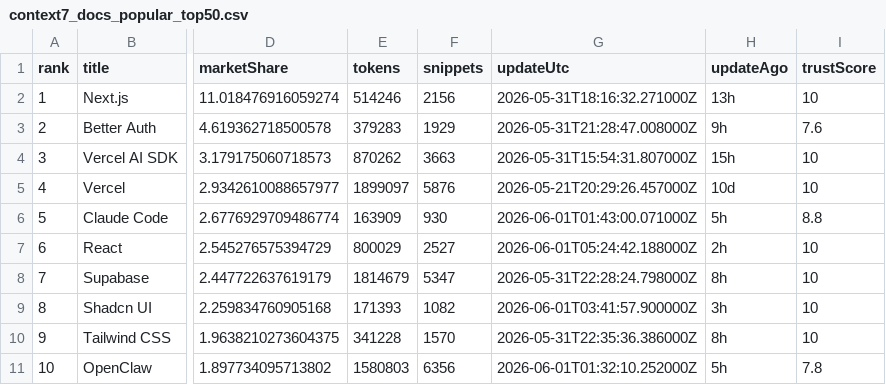
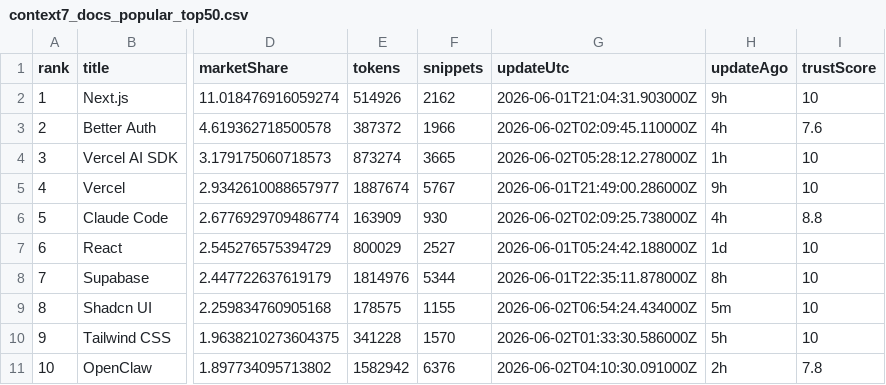
Before and after one commit to LouisLau-art/multi-agent-skills-catalog, a CSV file: docs/data/context7_docs_popular_top50.csv, drawn as a sheet; only a part is shown, gaps mark what is left out; the diff covers the shown part only; the diff names each change by its address in the sheet, - before the commit and + after, or states it on an @@ line.

```diff
--- a/docs/data/context7_docs_popular_top50.csv
+++ b/docs/data/context7_docs_popular_top50.csv
-E2 (tokens): 514246
+E2 (tokens): 514926
-F2 (snippets): 2156
+F2 (snippets): 2162
-G2 (updateUtc): 2026-05-31T18:16:32.271000Z
+G2 (updateUtc): 2026-06-01T21:04:31.903000Z
-H2 (updateAgo): 13h
+H2 (updateAgo): 9h
-E3 (tokens): 379283
+E3 (tokens): 387372
-F3 (snippets): 1929
+F3 (snippets): 1966
-G3 (updateUtc): 2026-05-31T21:28:47.008000Z
+G3 (updateUtc): 2026-06-02T02:09:45.110000Z
-H3 (updateAgo): 9h
+H3 (updateAgo): 4h
-E4 (tokens): 870262
+E4 (tokens): 873274
-F4 (snippets): 3663
+F4 (snippets): 3665
-G4 (updateUtc): 2026-05-31T15:54:31.807000Z
+G4 (updateUtc): 2026-06-02T05:28:12.278000Z
-H4 (updateAgo): 15h
+H4 (updateAgo): 1h
-E5 (tokens): 1899097
+E5 (tokens): 1887674
-F5 (snippets): 5876
+F5 (snippets): 5767
-G5 (updateUtc): 2026-05-21T20:29:26.457000Z
+G5 (updateUtc): 2026-06-01T21:49:00.286000Z
-H5 (updateAgo): 10d
+H5 (updateAgo): 9h
-G6 (updateUtc): 2026-06-01T01:43:00.071000Z
+G6 (updateUtc): 2026-06-02T02:09:25.738000Z
-H6 (updateAgo): 5h
+H6 (updateAgo): 4h
-H7 (updateAgo): 2h
+H7 (updateAgo): 1d
-E8 (tokens): 1814679
+E8 (tokens): 1814976
-F8 (snippets): 5347
+F8 (snippets): 5344
-G8 (updateUtc): 2026-05-31T22:28:24.798000Z
+G8 (updateUtc): 2026-06-01T22:35:11.878000Z
-E9 (tokens): 171393
+E9 (tokens): 178575
-F9 (snippets): 1082
+F9 (snippets): 1155
-G9 (updateUtc): 2026-06-01T03:41:57.900000Z
+G9 (updateUtc): 2026-06-02T06:54:24.434000Z
-H9 (updateAgo): 3h
+H9 (updateAgo): 5m
-G10 (updateUtc): 2026-05-31T22:35:36.386000Z
+G10 (updateUtc): 2026-06-02T01:33:30.586000Z
-H10 (updateAgo): 8h
+H10 (updateAgo): 5h
-E11 (tokens): 1580803
+E11 (tokens): 1582942
-F11 (snippets): 6356
+F11 (snippets): 6376
-G11 (updateUtc): 2026-06-01T01:32:10.252000Z
+G11 (updateUtc): 2026-06-02T04:10:30.091000Z
-H11 (updateAgo): 5h
+H11 (updateAgo): 2h
```
Also changed, not shown: 79 edited cells elsewhere in this file, docs/data/skills_sh_all_time_top2000.csv, 5 other files.
